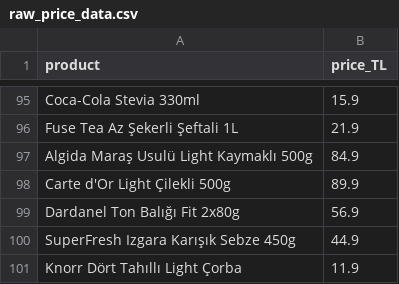
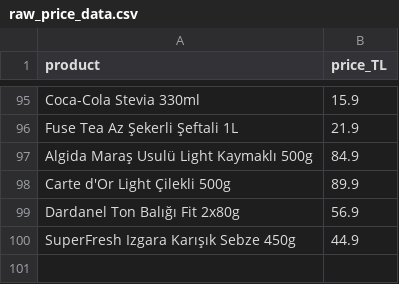
Before and after one commit to nurayagca/DSA210_PROJECT, a CSV file: datas/raw_price_data.csv, drawn as a sheet; only a part is shown, gaps mark what is left out; the diff names each change by its address in the sheet, - before the commit and + after, or states it on an @@ line.

Commit message:
Update raw_price_data.csv

```diff
--- a/datas/raw_price_data.csv
+++ b/datas/raw_price_data.csv
-row 101: Knorr Dört Tahıllı Light Çorba | 11.9
```
